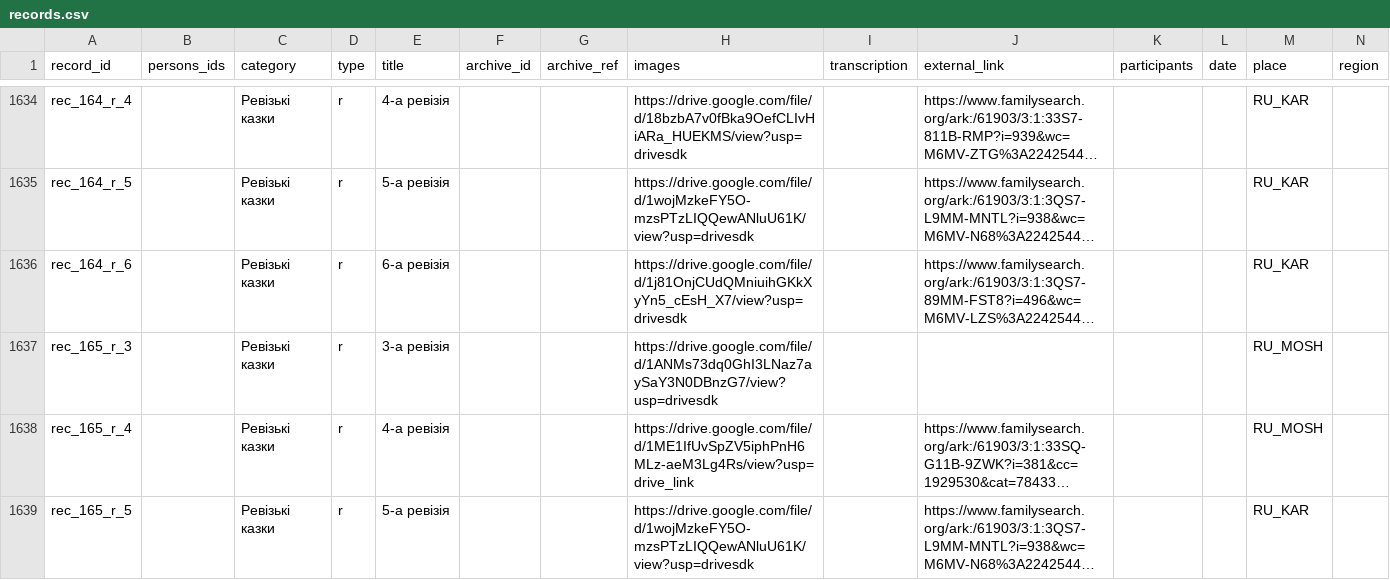
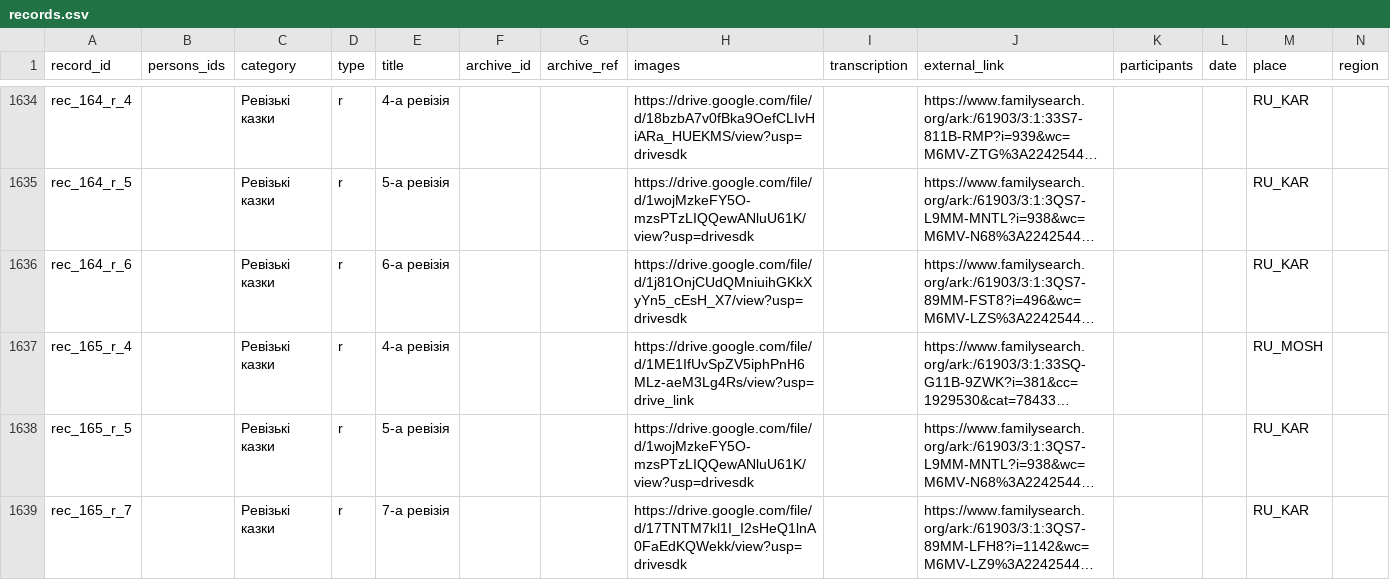
Before and after one commit to John7794/geneo, a CSV file: data/db/uk/records.csv, drawn as a sheet; only a part is shown, gaps mark what is left out; the shorter side is filled out with more unchanged rows; long unchanged cells end in …; rows hold the shown columns only; the diff names each change by its address in the sheet, - before the commit and + after, or states it on an @@ line.

Commit message:
chore: update database records and metadata
Remove entry rec_165_r_3 and update sync metadata.

```diff
--- a/data/db/uk/records.csv
+++ b/data/db/uk/records.csv
-row 1637: rec_165_r_3 |  | Ревізькі казки | r | 3-а ревізія |  |  | https://drive.google.com/file/d/1ANMs73dq0GhI3LNaz7aySaY3N0DBnzG7/view?usp=drivesdk |  |  |  |  | RU_MOSH
```
Also changed, not shown: 1 other file.
